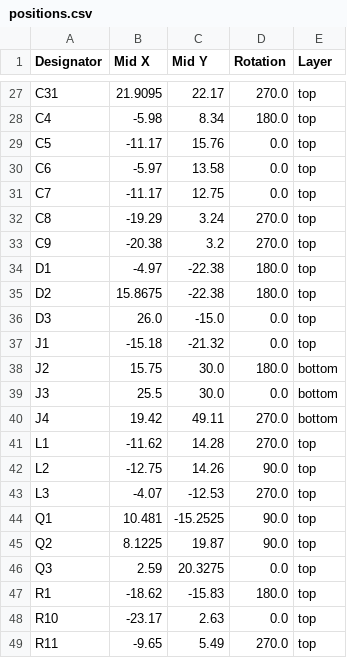
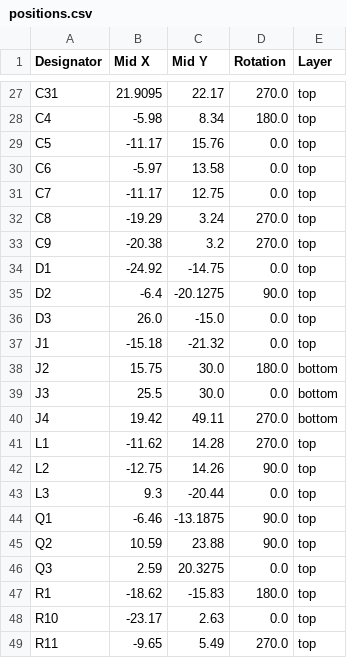
Before and after one commit to lhm0/talking_clock, a CSV file: electronics/speaking_clock_smd/production/positions.csv, drawn as a sheet; only a part is shown, gaps mark what is left out; the diff covers the shown part only.

```diff
--- a/electronics/speaking_clock_smd/production/positions.csv
+++ b/electronics/speaking_clock_smd/production/positions.csv
@@ -33,4 +33,4 @@ C8,-19.29,3.24,270.0,top
 C9,-20.38,3.2,270.0,top
-D1,-4.97,-22.38,180.0,top
-D2,15.8675,-22.38,180.0,top
+D1,-24.92,-14.75,0.0,top
+D2,-6.4,-20.1275,90.0,top
 D3,26.0,-15.0,0.0,top
@@ -42,5 +42,5 @@ L1,-11.62,14.28,270.0,top
 L2,-12.75,14.26,90.0,top
-L3,-4.07,-12.53,270.0,top
-Q1,10.481,-15.2525,90.0,top
-Q2,8.1225,19.87,90.0,top
+L3,9.3,-20.44,0.0,top
+Q1,-6.46,-13.1875,90.0,top
+Q2,10.59,23.88,90.0,top
 Q3,2.59,20.3275,0.0,top
```
Also changed, not shown: 3 added rows and 57 edited cells elsewhere in this file, electronics/speaking_clock_smd/production/bom.csv, electronics/speaking_clock_smd/production/designators.csv, 40 other files.
